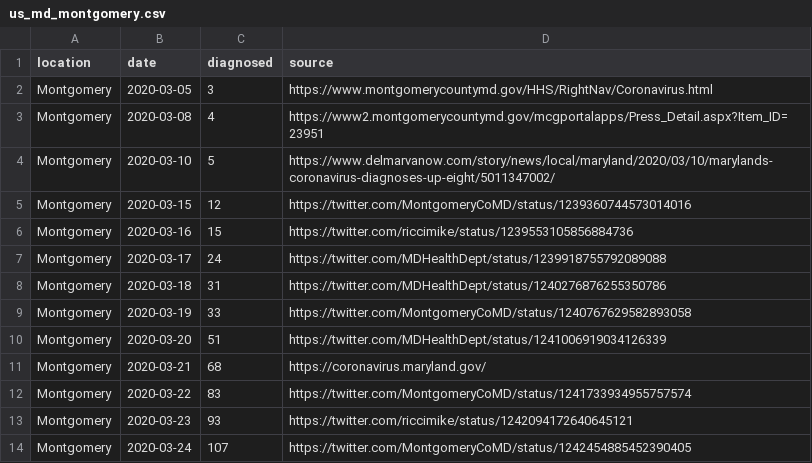
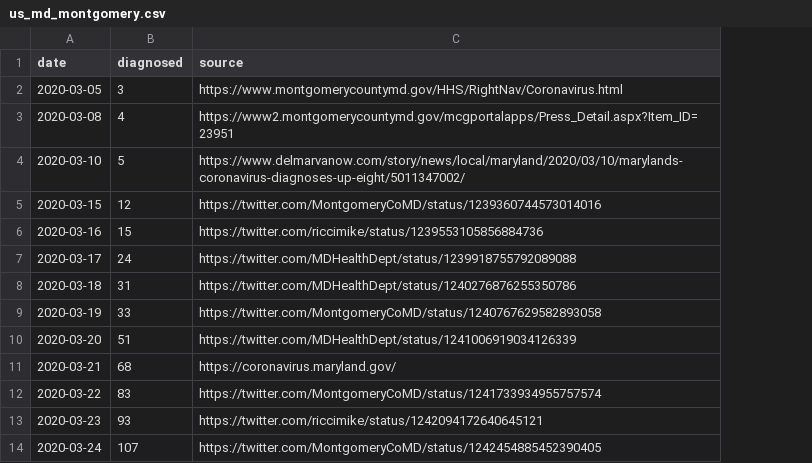
Before and after one commit to tkphd/covid19-curve-your-county, a CSV file: us_md_montgomery.csv, drawn as a sheet; the diff names each change by its address in the sheet, - before the commit and + after, or states it on an @@ line.

Commit message:
location column is not necessary

```diff
--- a/us_md_montgomery.csv
+++ b/us_md_montgomery.csv
-column A (location), rows 2-14: all Montgomery
```
Also changed, not shown: 1 other file.
